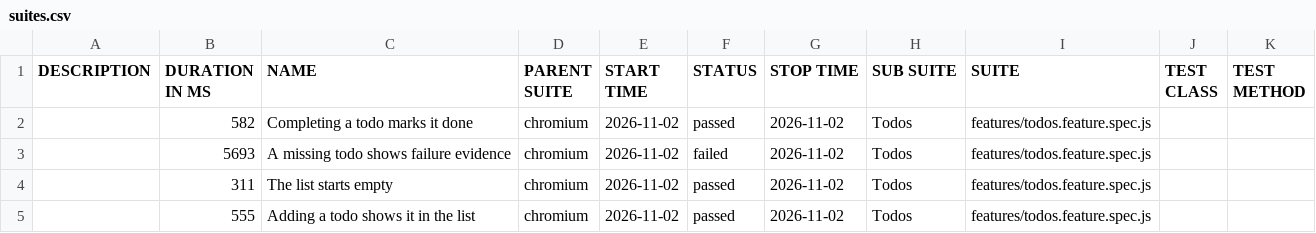
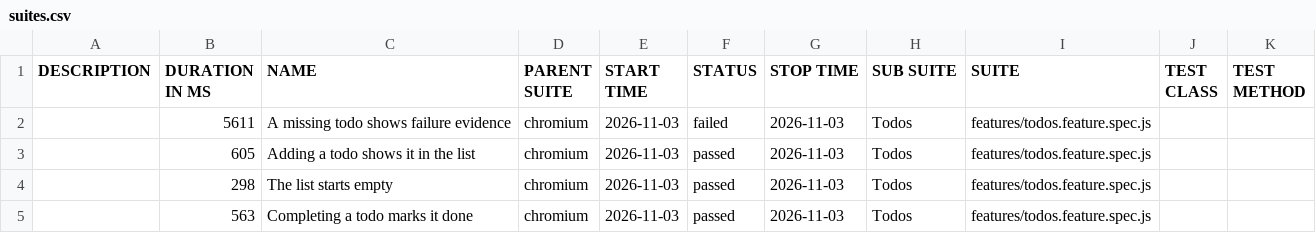
Before and after one commit to qaherasymchuk/js-playwright-bdd-example, a CSV file: regression/data/suites.csv, drawn as a sheet.

Commit message:
Publish regression Allure report 5ab41c72588d437bb5929e313199fcf776fa6bdc

```diff
--- a/regression/data/suites.csv
+++ b/regression/data/suites.csv
@@ -1,5 +1,5 @@
 "DESCRIPTION","DURATION IN MS","NAME","PARENT SUITE","START TIME","STATUS","STOP TIME","SUB SUITE","SUITE","TEST CLASS","TEST METHOD"
-"","582","Completing a todo marks it done","chromium","2026-11-02","passed","2026-11-02","Todos","features/todos.feature.spec.js","",""
-"","5693","A missing todo shows failure evidence","chromium","2026-11-02","failed","2026-11-02","Todos","features/todos.feature.spec.js","",""
-"","311","The list starts empty","chromium","2026-11-02","passed","2026-11-02","Todos","features/todos.feature.spec.js","",""
-"","555","Adding a todo shows it in the list","chromium","2026-11-02","passed","2026-11-02","Todos","features/todos.feature.spec.js","",""
+"","5611","A missing todo shows failure evidence","chromium","2026-11-03","failed","2026-11-03","Todos","features/todos.feature.spec.js","",""
+"","605","Adding a todo shows it in the list","chromium","2026-11-03","passed","2026-11-03","Todos","features/todos.feature.spec.js","",""
+"","298","The list starts empty","chromium","2026-11-03","passed","2026-11-03","Todos","features/todos.feature.spec.js","",""
+"","563","Completing a todo marks it done","chromium","2026-11-03","passed","2026-11-03","Todos","features/todos.feature.spec.js","",""
```
Also changed, not shown: 32 other files.
